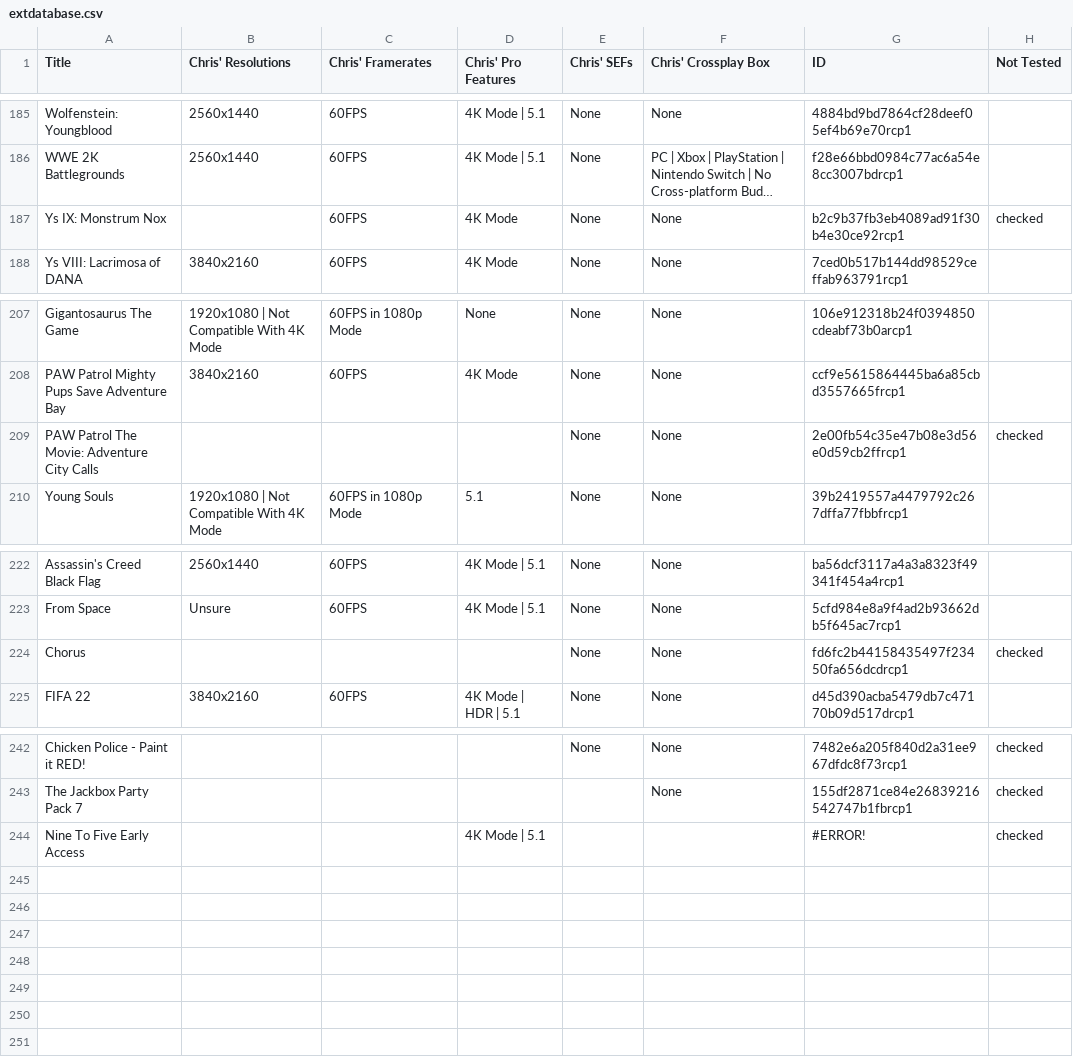
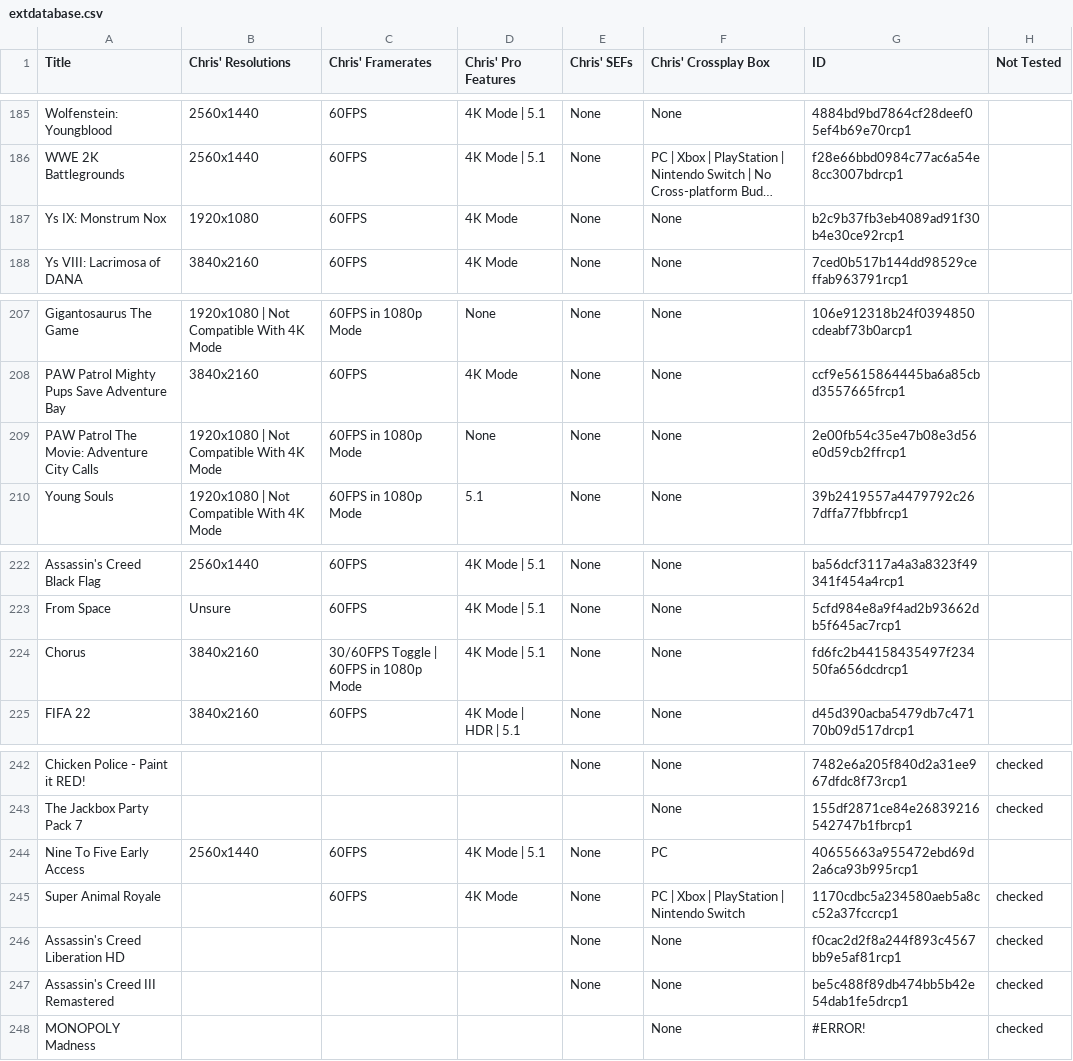
Before and after one commit to ChristopherKlay/StadiaEnhanced, a CSV file: include/extdatabase.csv, drawn as a sheet; only a part is shown, gaps mark what is left out; long unchanged cells end in …; the diff names each change by its address in the sheet, - before the commit and + after, or states it on an @@ line.

Commit message:
Add files via upload

```diff
--- a/include/extdatabase.csv
+++ b/include/extdatabase.csv
-B187 (Chris' Resolutions): (empty)
+B187 (Chris' Resolutions): 1920x1080
-H187 (Not Tested): checked
+H187 (Not Tested): (empty)
-B209 (Chris' Resolutions): (empty)
+B209 (Chris' Resolutions): 1920x1080 | Not Compatible With 4K Mode
-C209 (Chris' Framerates): (empty)
+C209 (Chris' Framerates): 60FPS in 1080p Mode
-D209 (Chris' Pro Features): (empty)
+D209 (Chris' Pro Features): None
-H209 (Not Tested): checked
+H209 (Not Tested): (empty)
-B224 (Chris' Resolutions): (empty)
+B224 (Chris' Resolutions): 3840x2160
-C224 (Chris' Framerates): (empty)
+C224 (Chris' Framerates): 30/60FPS Toggle | 60FPS in 1080p Mode
-D224 (Chris' Pro Features): (empty)
+D224 (Chris' Pro Features): 4K Mode | 5.1
-H224 (Not Tested): checked
+H224 (Not Tested): (empty)
-B244 (Chris' Resolutions): (empty)
+B244 (Chris' Resolutions): 2560x1440
-C244 (Chris' Framerates): (empty)
+C244 (Chris' Framerates): 60FPS
-E244 (Chris' SEFs): (empty)
+E244 (Chris' SEFs): None
-F244 (Chris' Crossplay Box): (empty)
+F244 (Chris' Crossplay Box): PC
-G244 (ID): #ERROR!
+G244 (ID): 40655663a955472ebd69d2a6ca93b995rcp1
-H244 (Not Tested): checked
+H244 (Not Tested): (empty)
+row 245: Super Animal Royale |  | 60FPS | 4K Mode | None | PC | Xbox | PlayStation | Nintendo Switch | 1170cdbc5a234580aeb5a8cc52a37fccrcp1 | checked
+row 246: Assassin's Creed Liberation HD |  |  |  | None | None | f0cac2d2f8a244f893c4567bb9e5af81rcp1 | checked
+row 247: Assassin's Creed III Remastered |  |  |  | None | None | be5c488f89db474bb5b42e54dab1fe5drcp1 | checked
+row 248: MONOPOLY Madness |  |  |  |  | None | #ERROR! | checked
```
